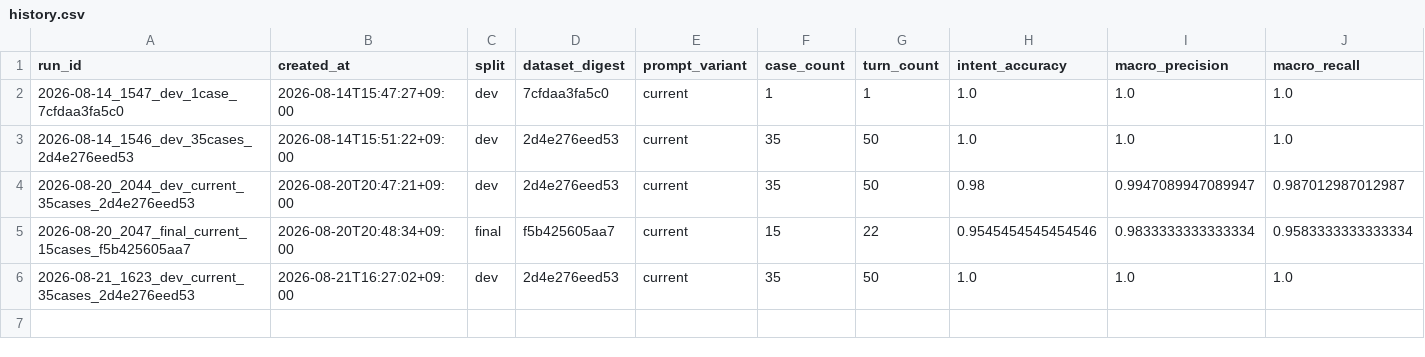
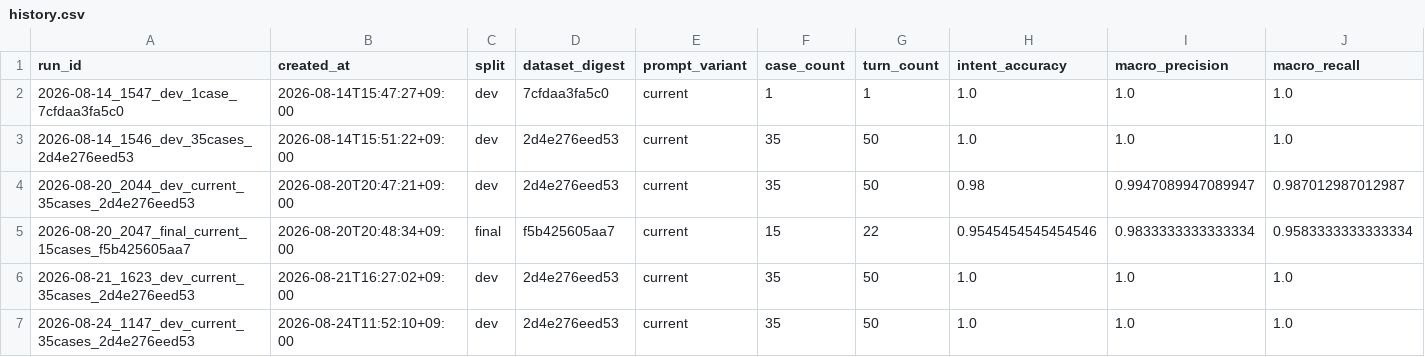
Before and after one commit to genai-TeamROOT/tripbranch, a CSV file: backend/test_results/agent_quality/history.csv, drawn as a sheet; only a part is shown; rows hold the shown columns only; the diff names each change by its address in the sheet, - before the commit and + after, or states it on an @@ line.

Commit message:
fix: 추출 프롬프트의 낡은 필드 개수를 뺀다 (recommend.extract 2.3.1)
extract.md 첫 문장이 모델에게 "UserConditions(15개 필드)를 추출해"라고
지시하는데 실제 필드는 17개다. taste_query(2026-08-19)와
travel_origin(2026-08-22)이 추가됐는데 이 문장만 안 고쳐졌다.

schemas.py의 UserConditions docstring은 같은 이유로 이미 개수를 뺐고
tests/state/test_field_spec.py::test_필드는_17개다가 17로 못박고 있다.
코드·테스트·docstring은 정정됐는데 정작 모델이 읽는 지시문만 낡아 있었다.

숫자를 17로 고치는 대신 뺐다 — 필드가 늘 때마다 같은 방식으로 낡을
자리이고, 번들에 실제 필드 정의가 규칙으로 다 들어가므로 개수는 정보를
더하지 않는다.

출력 계약(UserConditions)은 그대로이고 지시문 표현만 정확해지므로
README.md 정책상 PATCH다. 슬롯 2.3.0 → 2.3.1, 전역 1.0.21 → 1.0.22.

검증:
- 실 LLM 변경본 2회 + 변경 전(2.3.0) 베이스라인 2회 — 4회 전부 실패 0건,
  co-fill 6/6으로 동일. 이 변경이 추출 결과를 바꾸지 않는다.
- 다중 턴 회귀 dev 35건(digest 2d4e276eed53, 직전 3개 실행과 동일):
  Intent 100% · Macro F1 1.000 · 조건 필드 정확도 94.3%(직전 93.2%) ·
  케이스 통과율 88.6%(동일). 실패 4건은 08-14부터 실행마다 들락날락한
  기존 케이스이고, DEV-029의 불일치 필드 exclude_tags가 채워지는 턴은
  MODIFY(modify.extract, A 소유)라 이번 슬롯과 무관하다.
- final 스플릿은 돌리지 않았다(변경 직전 1회 규칙, 과적합 방지).

SCORING_VERSION은 올리지 않는다 — 점수 로직이 아니라 입력 지시문이다.

```diff
--- a/backend/test_results/agent_quality/history.csv
+++ b/backend/test_results/agent_quality/history.csv
+row 7: 2026-08-24_1147_dev_current_35cases_2d4e276eed53 | 2026-08-24T11:52:10+09:00 | dev | 2d4e276eed53 | current | 35 | 50 | 1.0 | 1.0 | 1.0
```
Also changed, not shown: 7 other files.
